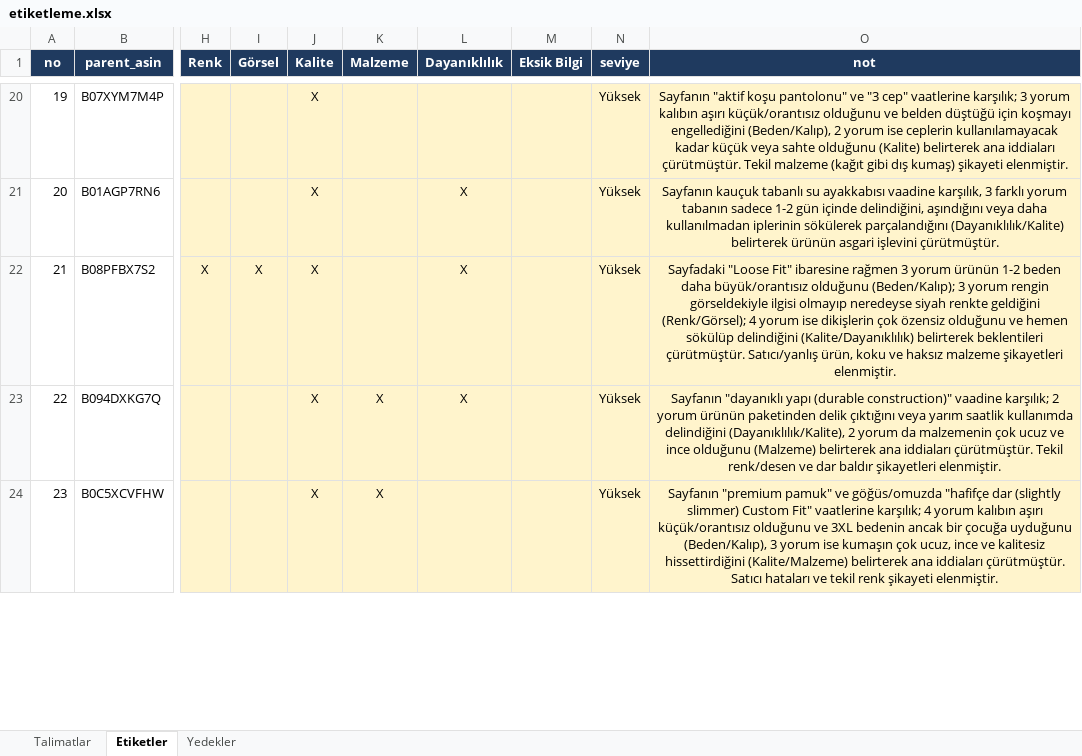
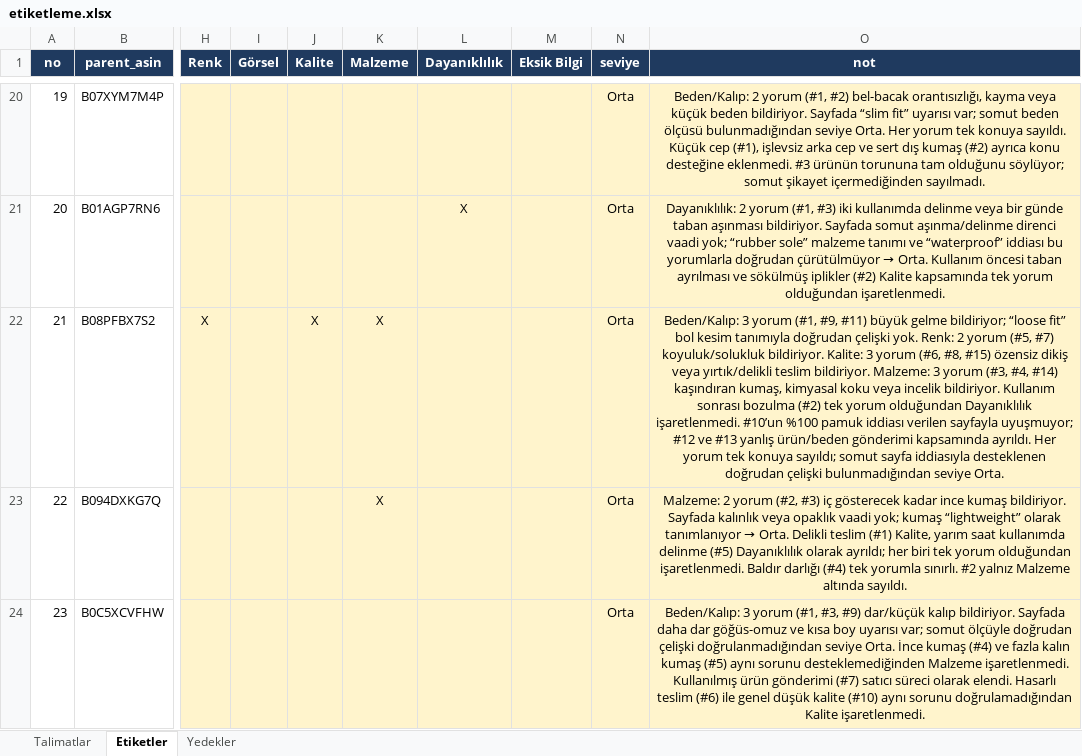
Before and after one commit to canerf5/Multi-agent-LLM-expectation-gap-detection-on-Amazon-reviews, an Excel workbook: data/gold/etiketleme.xlsx, sheet Etiketler, drawn as a sheet; only a part is shown, gaps mark what is left out; values as stored, in another font and other column widths than the file's, no borders; the diff covers the shown part only; the diff names each change by its address in the sheet, - before the commit and + after, or states it on an @@ line.

```diff
--- a/data/gold/etiketleme.xlsx (sheet Etiketler)
+++ b/data/gold/etiketleme.xlsx (sheet Etiketler)
-J20:J21 (Kalite): X
+J20:J21 (Kalite): (empty)
-N20:N24 (seviye): Yüksek
+N20:N24 (seviye): Orta
-O20 (not): Sayfanın "aktif koşu pantolonu" ve "3 cep" vaatlerine karşılık; 3 yorum kalıbın aşırı küçük/orantısız olduğunu ve belden düştüğü için koşmayı engellediğini (Beden/Kalıp), 2 yorum ise ceplerin kullanılamayacak kadar küçük veya sahte olduğunu (Kalite) belirterek ana iddiaları çürütmüştür. Tekil malzeme (kağıt gibi dış kumaş) şikayeti elenmiştir.
+O20 (not): Beden/Kalıp: 2 yorum (#1, #2) bel-bacak orantısızlığı, kayma veya küçük beden bildiriyor. Sayfada “slim fit” uyarısı var; somut beden ölçüsü bulunmadığından seviye Orta. Her yorum tek konuya sayıldı. Küçük cep (#1), işlevsiz arka cep ve sert dış kumaş (#2) ayrıca konu desteğine eklenmedi. #3 ürünün torununa tam olduğunu söylüyor; somut şikayet içermediğinden sayılmadı.
@@ O21 (not): Sayfanın kauçuk tabanlı su ayakkabısı vaadine karşılık, 3 farklı yorum tabanın sadece 1-2 gün içinde delindiğini, aşındığını veya daha kullanılmadan iplerinin sökülerek parçalandığını (Dayanıklılık/Kalite) belirterek ürünün asgari işlevini çürütmüştür. → Dayanıklılık: 2 yorum (#1, #3) iki kullanımda delinme veya bir günde taban aşınması bildiriyor. Sayfada somut aşınma/delinme direnci vaadi yok; “rubber sole” malzeme tanımı ve “waterproof” iddiası bu yorumlarla doğrudan çürütülmüyor → Orta. Kullanım öncesi taban ayrılması ve sökülmüş iplikler (#2) Kalite kapsamında tek yorum olduğundan işaretlenmedi. @@
-I22 (Görsel): X
+I22 (Görsel): (empty)
-K22 (Malzeme): (empty)
+K22 (Malzeme): X
-L22:L23 (Dayanıklılık): X
+L22:L23 (Dayanıklılık): (empty)
-O22 (not): Sayfadaki "Loose Fit" ibaresine rağmen 3 yorum ürünün 1-2 beden daha büyük/orantısız olduğunu (Beden/Kalıp); 3 yorum rengin görseldekiyle ilgisi olmayıp neredeyse siyah renkte geldiğini (Renk/Görsel); 4 yorum ise dikişlerin çok özensiz olduğunu ve hemen sökülüp delindiğini (Kalite/Dayanıklılık) belirterek beklentileri çürütmüştür. Satıcı/yanlış ürün, koku ve haksız malzeme şikayetleri elenmiştir.
+O22 (not): Beden/Kalıp: 3 yorum (#1, #9, #11) büyük gelme bildiriyor; “loose fit” bol kesim tanımıyla doğrudan çelişki yok. Renk: 2 yorum (#5, #7) koyuluk/solukluk bildiriyor. Kalite: 3 yorum (#6, #8, #15) özensiz dikiş veya yırtık/delikli teslim bildiriyor. Malzeme: 3 yorum (#3, #4, #14) kaşındıran kumaş, kimyasal koku veya incelik bildiriyor. Kullanım sonrası bozulma (#2) tek yorum olduğundan Dayanıklılık işaretlenmedi. #10’un %100 pamuk iddiası verilen sayfayla uyuşmuyor; #12 ve #13 yanlış ürün/beden gönderimi kapsamında ayrıldı. Her yorum tek konuya sayıldı; somut sayfa iddiasıyla desteklenen doğrudan çelişki bulunmadığından seviye Orta.
-J23:J24 (Kalite): X
+J23:J24 (Kalite): (empty)
@@ O23 (not): Sayfanın "dayanıklı yapı (durable construction)" vaadine karşılık; 2 yorum ürünün paketinden delik çıktığını veya yarım saatlik kullanımda delindiğini (Dayanıklılık/Kalite), 2 yorum da malzemenin çok ucuz ve ince olduğunu (Malzeme) belirterek ana iddiaları çürütmüştür. Tekil renk/desen ve dar baldır şikayetleri elenmiştir. → Malzeme: 2 yorum (#2, #3) iç gösterecek kadar ince kumaş bildiriyor. Sayfada kalınlık veya opaklık vaadi yok; kumaş “lightweight” olarak tanımlanıyor → Orta. Delikli teslim (#1) Kalite, yarım saat kullanımda delinme (#5) Dayanıklılık olarak ayrıldı; her biri tek yorum olduğundan işaretlenmedi. Baldır darlığı (#4) tek yorumla sınırlı. #2 yalnız Malzeme altında sayıldı. @@
-K24 (Malzeme): X
+K24 (Malzeme): (empty)
-O24 (not): Sayfanın "premium pamuk" ve göğüs/omuzda "hafifçe dar (slightly slimmer) Custom Fit" vaatlerine karşılık; 4 yorum kalıbın aşırı küçük/orantısız olduğunu ve 3XL bedenin ancak bir çocuğa uyduğunu (Beden/Kalıp), 3 yorum ise kumaşın çok ucuz, ince ve kalitesiz hissettirdiğini (Kalite/Malzeme) belirterek ana iddiaları çürütmüştür. Satıcı hataları ve tekil renk şikayeti elenmiştir.
+O24 (not): Beden/Kalıp: 3 yorum (#1, #3, #9) dar/küçük kalıp bildiriyor. Sayfada daha dar göğüs-omuz ve kısa boy uyarısı var; somut ölçüyle doğrudan çelişki doğrulanmadığından seviye Orta. İnce kumaş (#4) ve fazla kalın kumaş (#5) aynı sorunu desteklemediğinden Malzeme işaretlenmedi. Kullanılmış ürün gönderimi (#7) satıcı süreci olarak elendi. Hasarlı teslim (#6) ile genel düşük kalite (#10) aynı sorunu doğrulamadığından Kalite işaretlenmedi.
```
Also changed, not shown: 72 edited cells elsewhere in this sheet, sheet Talimatlar, 7 other files.
